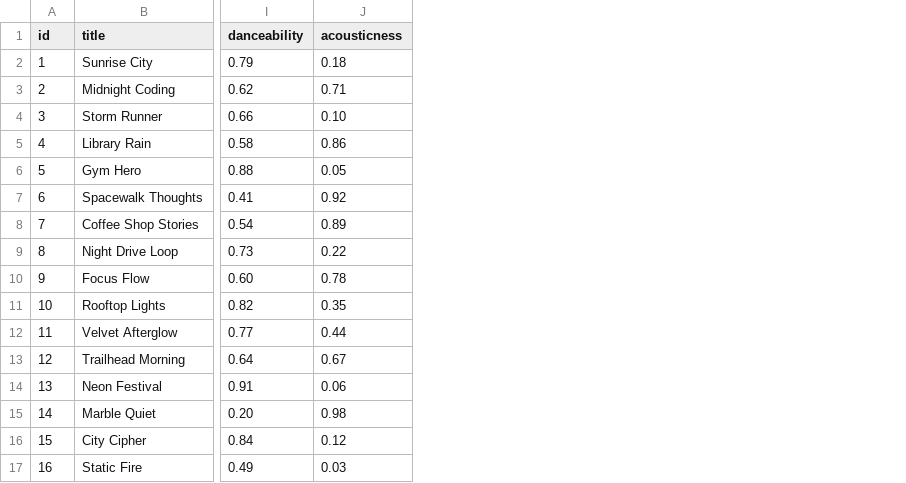
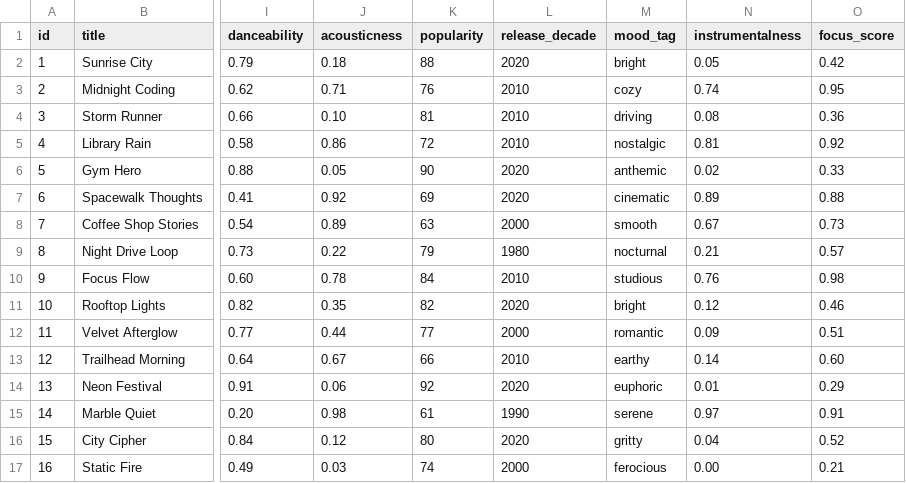
Before and after one commit to FredericaAboagye/applied-ai-system-final-project, a CSV file: data/songs.csv, drawn as a sheet; only a part is shown, gaps mark what is left out; the diff names each change by its address in the sheet, - before the commit and + after, or states it on an @@ line.

```diff
--- a/data/songs.csv
+++ b/data/songs.csv
+column K (popularity), rows 2-17: 88 | 76 | 81 | 72 | 90 | 69 | 63 | 79 | 84 | 82 | 77 | 66 | 92 | 61 | 80 | 74
+column L (release_decade), rows 2-17: 2020 | 2010 | 2010 | 2010 | 2020 | 2020 | 2000 | 1980 | 2010 | 2020 | 2000 | 2010 | 2020 | 1990 | 2020 | 2000
+column M (mood_tag), rows 2-17: bright | cozy | driving | nostalgic | anthemic | cinematic | smooth | nocturnal | studious | bright | romantic | earthy | euphoric | serene | gritty | ferocious
+column N (instrumentalness), rows 2-17: 0.05 | 0.74 | 0.08 | 0.81 | 0.02 | 0.89 | 0.67 | 0.21 | 0.76 | 0.12 | 0.09 | 0.14 | 0.01 | 0.97 | 0.04 | 0.00
+column O (focus_score), rows 2-17: 0.42 | 0.95 | 0.36 | 0.92 | 0.33 | 0.88 | 0.73 | 0.57 | 0.98 | 0.46 | 0.51 | 0.60 | 0.29 | 0.91 | 0.52 | 0.21
```
Also changed, not shown: 3 other files.
